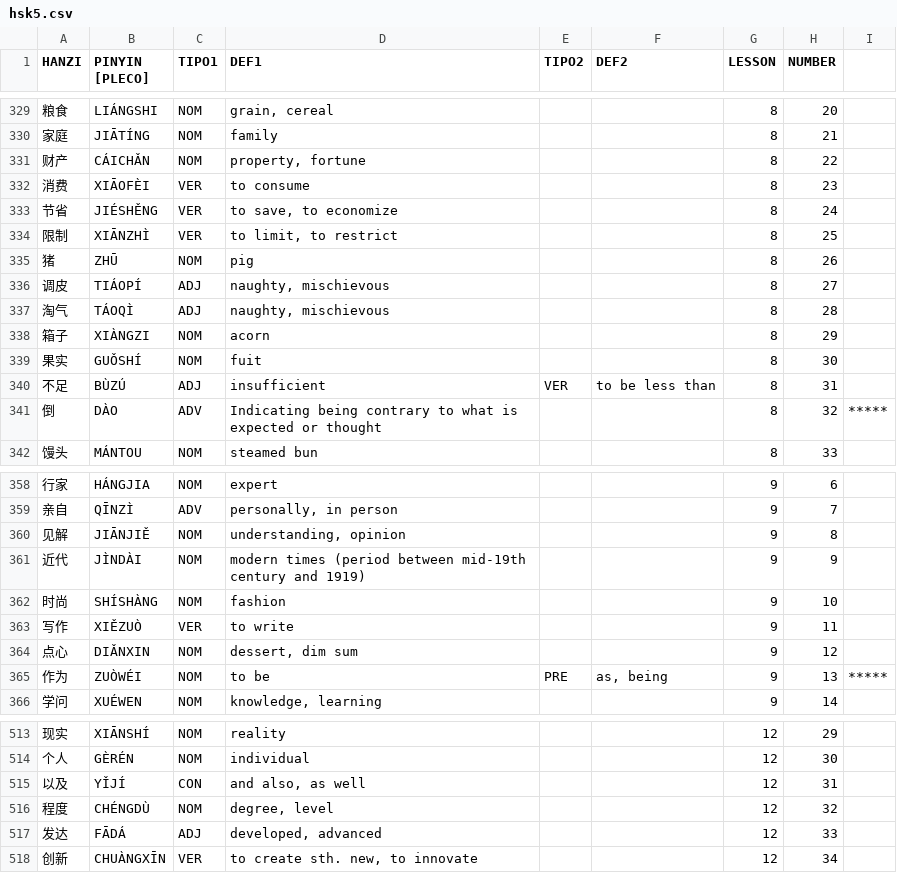
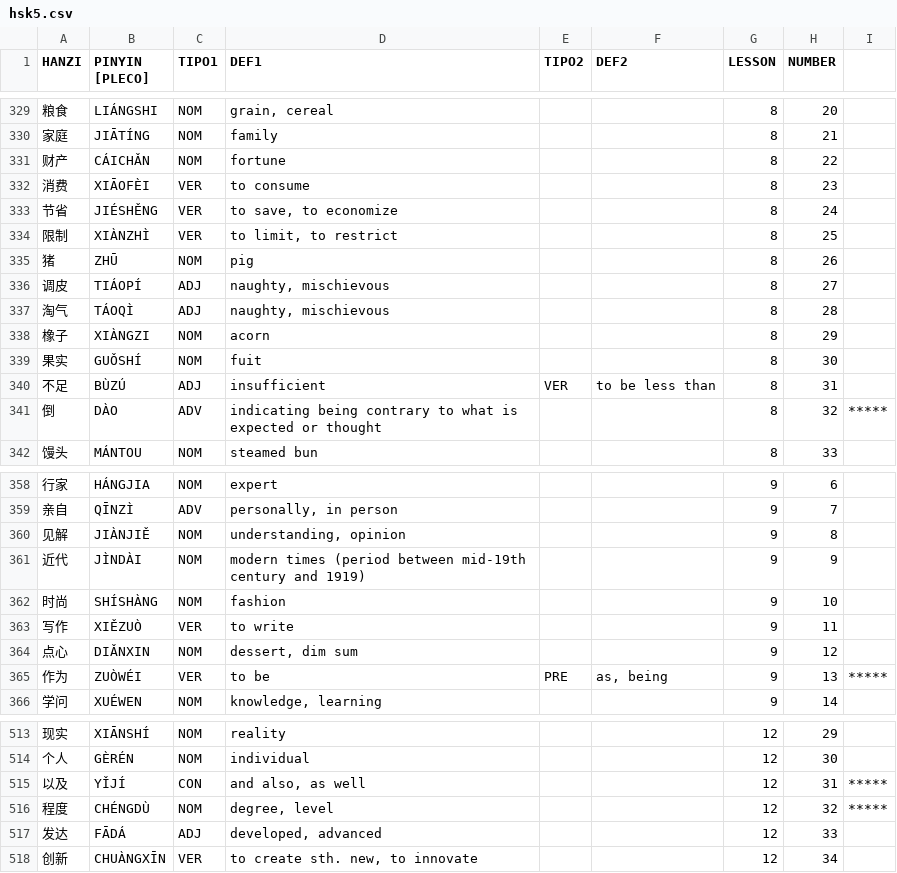
Before and after one commit to pablo-cerve/confucio, a CSV file: lessons/hsk5/hsk5.csv, drawn as a sheet; only a part is shown, gaps mark what is left out; the diff covers the shown part only.

```diff
--- a/lessons/hsk5/hsk5.csv
+++ b/lessons/hsk5/hsk5.csv
@@ -330,6 +330,6 @@ HANZI,PINYIN [PLECO],TIPO1,DEF1,TIPO2,DEF2,LESSON,NUMBER,
 家庭,JIĀTÍNG,NOM,family,,,8,21,
-财产,CÁICHǍN,NOM,"property, fortune",,,8,22,
+财产,CÁICHǍN,NOM,fortune,,,8,22,
 消费,XIĀOFÈI,VER,to consume,,,8,23,
 节省,JIÉSHĚNG,VER,"to save, to economize",,,8,24,
-限制,XIĀNZHÌ,VER,"to limit, to restrict",,,8,25,
+限制,XIÀNZHÌ,VER,"to limit, to restrict",,,8,25,
 猪,ZHŪ,NOM,pig,,,8,26,
@@ -337,6 +337,6 @@ HANZI,PINYIN [PLECO],TIPO1,DEF1,TIPO2,DEF2,LESSON,NUMBER,
 淘气,TÁOQÌ,ADJ,"naughty, mischievous",,,8,28,
-箱子,XIÀNGZI,NOM,acorn,,,8,29,
+橡子,XIÀNGZI,NOM,acorn,,,8,29,
 果实,GUǑSHÍ,NOM,fuit,,,8,30,
 不足,BÙZÚ,ADJ,insufficient,VER,to be less than,8,31,
-倒,DÀO,ADV,Indicating being contrary to what is expected or thought,,,8,32,*****
+倒,DÀO,ADV,indicating being contrary to what is expected or thought,,,8,32,*****
 馒头,MÁNTOU,NOM,steamed bun,,,8,33,
@@ -359,3 +359,3 @@ HANZI,PINYIN [PLECO],TIPO1,DEF1,TIPO2,DEF2,LESSON,NUMBER,
 亲自,QĪNZÌ,ADV,"personally, in person",,,9,7,
-见解,JIĀNJIĚ,NOM,"understanding, opinion",,,9,8,
+见解,JIÀNJIĚ,NOM,"understanding, opinion",,,9,8,
 近代,JÌNDÀI,NOM,modern times (period between mid-19th century and 1919),,,9,9,
@@ -364,3 +364,3 @@ HANZI,PINYIN [PLECO],TIPO1,DEF1,TIPO2,DEF2,LESSON,NUMBER,
 点心,DIǍNXIN,NOM,"dessert, dim sum",,,9,12,
-作为,ZUÒWÉI,NOM,to be,PRE,"as, being",9,13,*****
+作为,ZUÒWÉI,VER,to be,PRE,"as, being",9,13,*****
 学问,XUÉWEN,NOM,"knowledge, learning",,,9,14,
@@ -514,4 +514,4 @@ HANZI,PINYIN [PLECO],TIPO1,DEF1,TIPO2,DEF2,LESSON,NUMBER,
 个人,GÈRÉN,NOM,individual,,,12,30,
-以及,YǏJÍ,CON,"and also, as well",,,12,31,
-程度,CHÉNGDÙ,NOM,"degree, level",,,12,32,
+以及,YǏJÍ,CON,"and also, as well",,,12,31,*****
+程度,CHÉNGDÙ,NOM,"degree, level",,,12,32,*****
 发达,FĀDÁ,ADJ,"developed, advanced",,,12,33,
```
Also changed, not shown: 4 edited cells elsewhere in this file, 30 other files.
